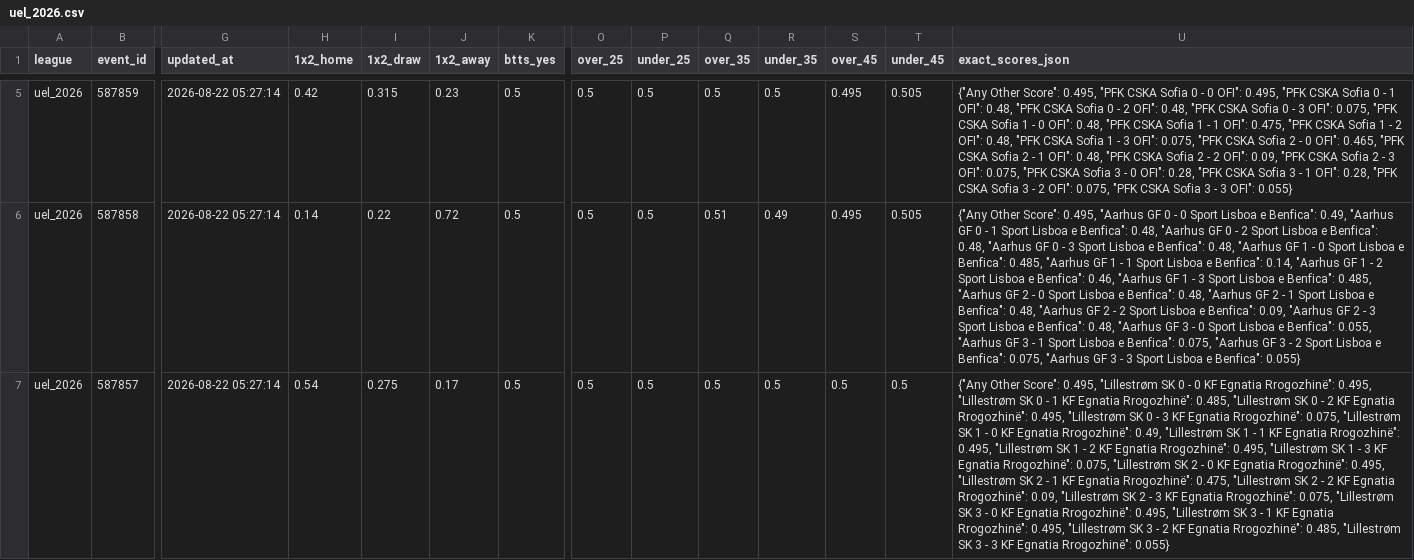
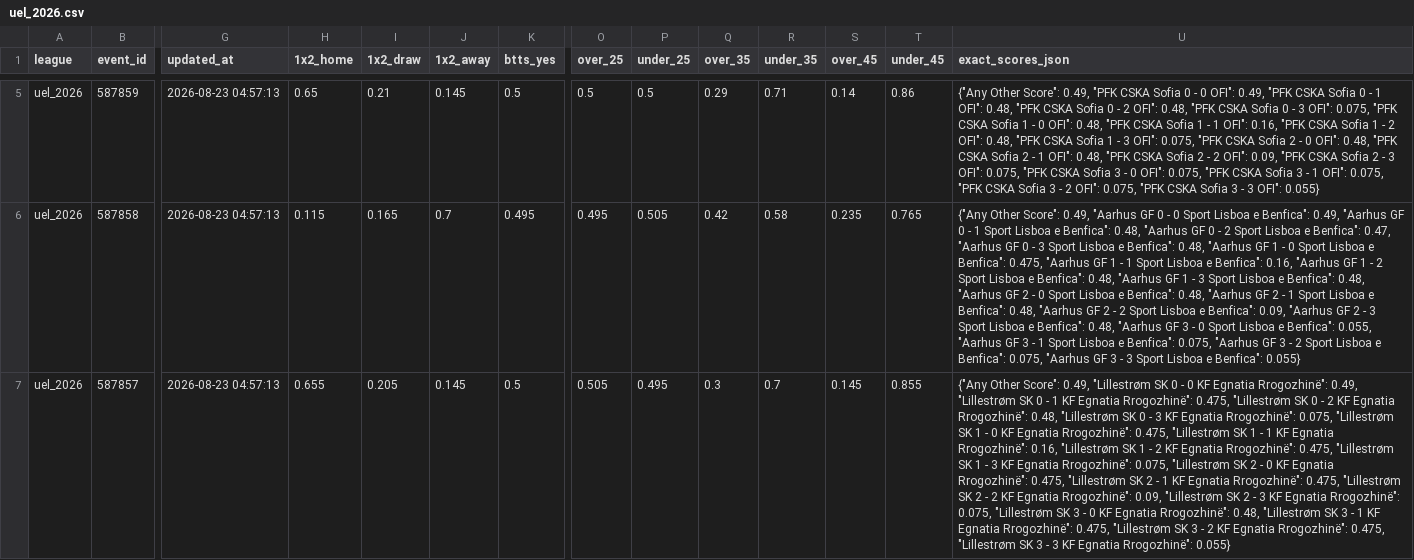
Before and after one commit to aimidas1/Polymarket_data, a CSV file: uel_2026.csv, drawn as a sheet; only a part is shown, gaps mark what is left out; the diff covers the shown part only; the diff names each change by its address in the sheet, - before the commit and + after, or states it on an @@ line.

```diff
--- a/uel_2026.csv
+++ b/uel_2026.csv
-G5:G7 (updated_at): 2026-08-22 05:27:14
+G5:G7 (updated_at): 2026-08-23 04:57:13
-H5 (1x2_home): 0.42
+H5 (1x2_home): 0.65
-I5 (1x2_draw): 0.315
+I5 (1x2_draw): 0.21
-J5 (1x2_away): 0.23
+J5 (1x2_away): 0.145
-Q5 (over_35): 0.5
+Q5 (over_35): 0.29
-R5 (under_35): 0.5
+R5 (under_35): 0.71
-S5 (over_45): 0.495
+S5 (over_45): 0.14
-T5 (under_45): 0.505
+T5 (under_45): 0.86
-U5 (exact_scores_json): …Other Score": 0.495, "PFK CSKA Sofia 0 - 0 OFI": 0.495, "PFK CSKA Sofia 0 - 1 OFI": 0.48, "PFK CSKA Sofia 0 - 2 OFI": 0.48, "PFK CSKA Sofia 0 - 3 OFI": 0.075, "PFK CSKA Sofia 1 - 0 OFI": 0.48, "PFK CSKA Sofia 1 - 1 OFI": 0.475, "PFK CSKA Sofia 1 - 2 OFI": 0.48, "PFK CSKA Sofia 1 - 3 OFI": 0.075, "PFK CSKA Sofia 2 - 0 OFI": 0.465, "PFK CSKA Sofia 2 - 1 OFI": 0.48, "PFK CSKA Sofia 2 - 2 OFI": 0.09, "PFK CSKA Sofia 2 - 3 OFI": 0.075, "PFK CSKA Sofia 3 - 0 OFI": 0.28, "PFK CSKA Sofia 3 - 1 OFI": 0.28, "PFK CSKA…
+U5 (exact_scores_json): …Other Score": 0.49, "PFK CSKA Sofia 0 - 0 OFI": 0.49, "PFK CSKA Sofia 0 - 1 OFI": 0.48, "PFK CSKA Sofia 0 - 2 OFI": 0.48, "PFK CSKA Sofia 0 - 3 OFI": 0.075, "PFK CSKA Sofia 1 - 0 OFI": 0.48, "PFK CSKA Sofia 1 - 1 OFI": 0.16, "PFK CSKA Sofia 1 - 2 OFI": 0.48, "PFK CSKA Sofia 1 - 3 OFI": 0.075, "PFK CSKA Sofia 2 - 0 OFI": 0.48, "PFK CSKA Sofia 2 - 1 OFI": 0.48, "PFK CSKA Sofia 2 - 2 OFI": 0.09, "PFK CSKA Sofia 2 - 3 OFI": 0.075, "PFK CSKA Sofia 3 - 0 OFI": 0.075, "PFK CSKA Sofia 3 - 1 OFI": 0.075, "PFK CSKA…
-H6 (1x2_home): 0.14
+H6 (1x2_home): 0.115
-I6 (1x2_draw): 0.22
+I6 (1x2_draw): 0.165
-J6 (1x2_away): 0.72
+J6 (1x2_away): 0.7
-K6 (btts_yes): 0.5
+K6 (btts_yes): 0.495
-O6 (over_25): 0.5
+O6 (over_25): 0.495
-P6 (under_25): 0.5
+P6 (under_25): 0.505
-Q6 (over_35): 0.51
+Q6 (over_35): 0.42
-R6 (under_35): 0.49
+R6 (under_35): 0.58
-S6 (over_45): 0.495
+S6 (over_45): 0.235
-T6 (under_45): 0.505
+T6 (under_45): 0.765
-U6 (exact_scores_json): …Other Score": 0.495, "Aarhus GF 0 - 0 Sport Lisboa e Benfica": 0.49, "Aarhus GF 0 - 1 Sport Lisboa e Benfica": 0.48, "Aarhus GF 0 - 2 Sport Lisboa e Benfica": 0.48, "Aarhus GF 0 - 3 Sport Lisboa e Benfica": 0.48, "Aarhus GF 1 - 0 Sport Lisboa e Benfica": 0.485, "Aarhus GF 1 - 1 Sport Lisboa e Benfica": 0.14, "Aarhus GF 1 - 2 Sport Lisboa e Benfica": 0.46, "Aarhus GF 1 - 3 Sport Lisboa e Benfica": 0.485, "Aarhus GF…
+U6 (exact_scores_json): …Other Score": 0.49, "Aarhus GF 0 - 0 Sport Lisboa e Benfica": 0.49, "Aarhus GF 0 - 1 Sport Lisboa e Benfica": 0.48, "Aarhus GF 0 - 2 Sport Lisboa e Benfica": 0.47, "Aarhus GF 0 - 3 Sport Lisboa e Benfica": 0.48, "Aarhus GF 1 - 0 Sport Lisboa e Benfica": 0.475, "Aarhus GF 1 - 1 Sport Lisboa e Benfica": 0.16, "Aarhus GF 1 - 2 Sport Lisboa e Benfica": 0.48, "Aarhus GF 1 - 3 Sport Lisboa e Benfica": 0.48, "Aarhus GF…
-H7 (1x2_home): 0.54
+H7 (1x2_home): 0.655
-I7 (1x2_draw): 0.275
+I7 (1x2_draw): 0.205
-J7 (1x2_away): 0.17
+J7 (1x2_away): 0.145
-O7 (over_25): 0.5
+O7 (over_25): 0.505
-P7 (under_25): 0.5
+P7 (under_25): 0.495
-Q7 (over_35): 0.5
+Q7 (over_35): 0.3
-R7 (under_35): 0.5
+R7 (under_35): 0.7
-S7 (over_45): 0.5
+S7 (over_45): 0.145
-T7 (under_45): 0.5
+T7 (under_45): 0.855
-U7 (exact_scores_json): …Other Score": 0.495, "Lillestrøm SK 0 - 0 KF Egnatia Rrogozhinë": 0.495, "Lillestrøm SK 0 - 1 KF Egnatia Rrogozhinë": 0.485, "Lillestrøm SK 0 - 2 KF Egnatia Rrogozhinë": 0.495, "Lillestrøm SK 0 - 3 KF Egnatia Rrogozhinë": 0.075, "Lillestrøm SK 1 - 0 KF Egnatia Rrogozhinë": 0.49, "Lillestrøm SK 1 - 1 KF Egnatia Rrogozhinë": 0.495, "Lillestrøm SK 1 - 2 KF Egnatia Rrogozhinë": 0.495, "Lillestrøm SK 1 - 3 KF Egnatia Rrogozhinë": 0.075, "Lillestrøm SK 2 - 0 KF Egnatia Rrogozhinë": 0.495, "Lillestrøm SK 2 - 1 KF Egnatia Rrogozhinë": 0.475, "Lillestrøm SK 2 - 2 KF Egnatia Rrogozhinë": 0.09, "Lillestrøm SK 2 - 3 KF Egnatia Rrogozhinë": 0.075, "Lillestrøm SK 3 - 0 KF Egnatia Rrogozhinë": 0.495, "Lillestrøm SK 3 - 1 KF Egnatia Rrogozhinë": 0.495, "Lillestrøm SK 3 - 2 KF Egnatia Rrogozhinë": 0.485, "Lillestrøm SK…
+U7 (exact_scores_json): …Other Score": 0.49, "Lillestrøm SK 0 - 0 KF Egnatia Rrogozhinë": 0.49, "Lillestrøm SK 0 - 1 KF Egnatia Rrogozhinë": 0.475, "Lillestrøm SK 0 - 2 KF Egnatia Rrogozhinë": 0.48, "Lillestrøm SK 0 - 3 KF Egnatia Rrogozhinë": 0.075, "Lillestrøm SK 1 - 0 KF Egnatia Rrogozhinë": 0.475, "Lillestrøm SK 1 - 1 KF Egnatia Rrogozhinë": 0.16, "Lillestrøm SK 1 - 2 KF Egnatia Rrogozhinë": 0.475, "Lillestrøm SK 1 - 3 KF Egnatia Rrogozhinë": 0.075, "Lillestrøm SK 2 - 0 KF Egnatia Rrogozhinë": 0.475, "Lillestrøm SK 2 - 1 KF Egnatia Rrogozhinë": 0.475, "Lillestrøm SK 2 - 2 KF Egnatia Rrogozhinë": 0.09, "Lillestrøm SK 2 - 3 KF Egnatia Rrogozhinë": 0.075, "Lillestrøm SK 3 - 0 KF Egnatia Rrogozhinë": 0.48, "Lillestrøm SK 3 - 1 KF Egnatia Rrogozhinë": 0.475, "Lillestrøm SK 3 - 2 KF Egnatia Rrogozhinë": 0.475, "Lillestrøm SK…
```
Also changed, not shown: 105 edited cells elsewhere in this file, brasileirao_serie_a_2026.csv, liga_mx_apertura_2026.csv, 2 other files.
